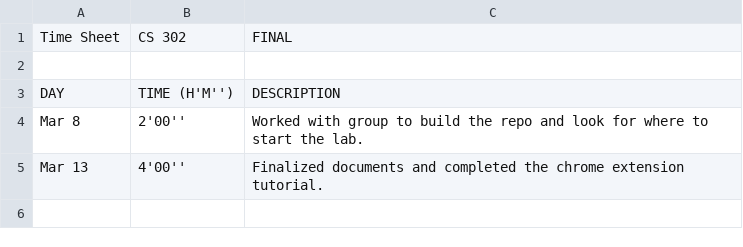
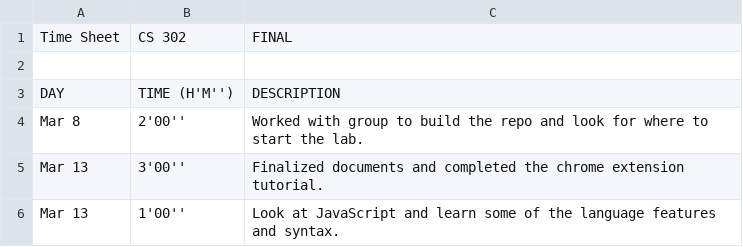
Before and after one commit to gzidlick/cs302final, a CSV file: Austin_Jones/time_sheet-AKJ.csv, drawn as a sheet.

Commit message:
fixed the time sheet from what was estimated to reality

```diff
--- a/Austin_Jones/time_sheet-AKJ.csv
+++ b/Austin_Jones/time_sheet-AKJ.csv
@@ -4,2 +4,3 @@ DAY,TIME (H'M''),DESCRIPTION,,
 Mar 8 ,2'00'',Worked with group to build the repo and look for where to start the lab.,,
-Mar 13,4'00'',Finalized documents and completed the chrome extension tutorial.,,
+Mar 13,3'00'',Finalized documents and completed the chrome extension tutorial.,,
+Mar 13,1'00'',Look at JavaScript and learn some of the language features and syntax.,,
```
